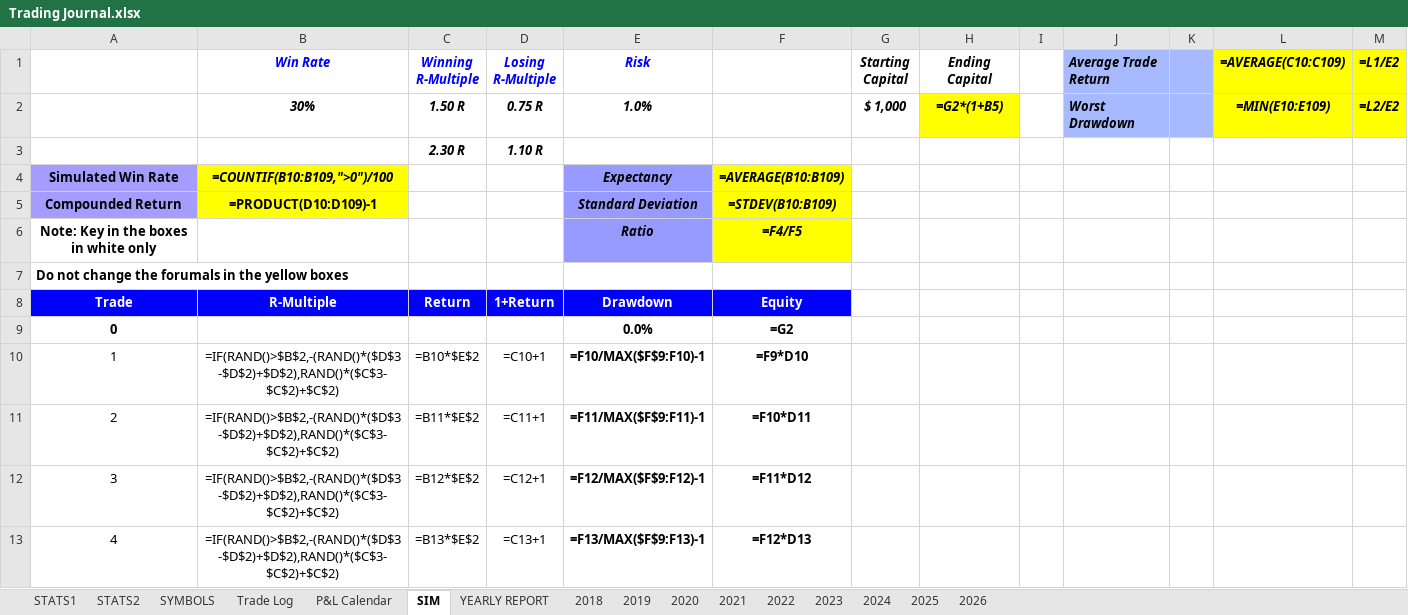
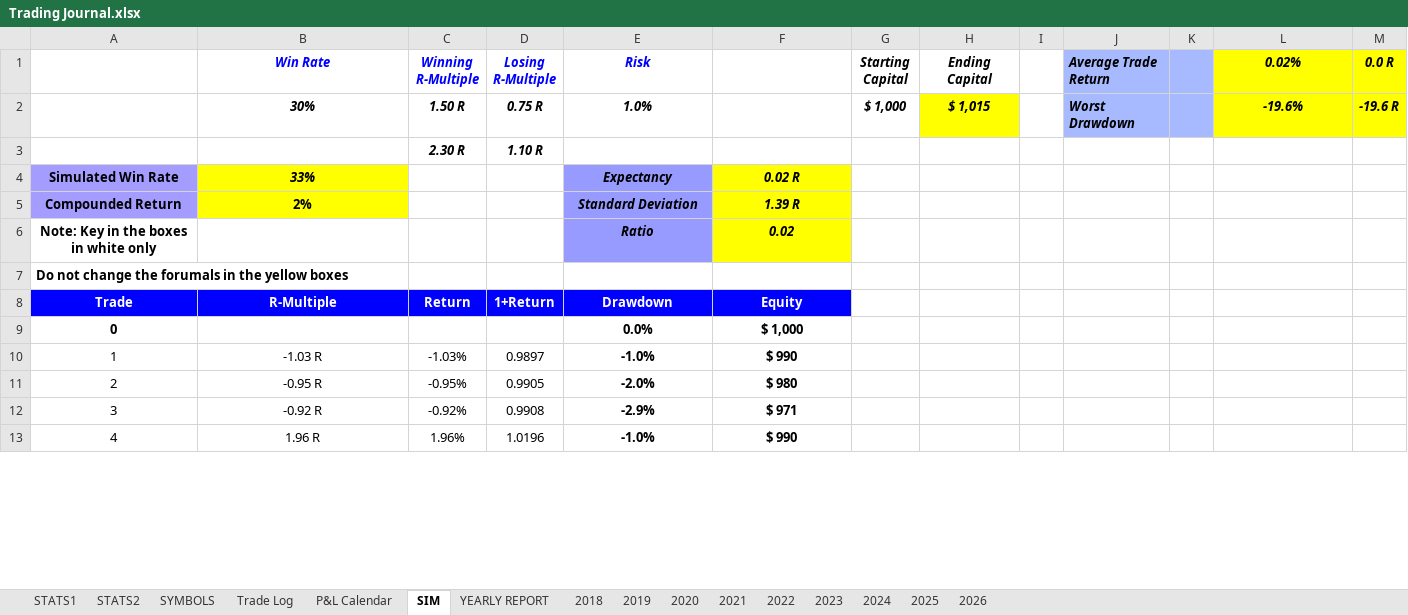
Before and after one commit to alexpsym/CODEX, an Excel workbook: journal/Trading Journal.xlsx, sheet SIM, drawn as a sheet; only a part is shown; values as stored, in another font and other column widths than the file's, no borders; formulas without a stored value are shown as written; charts and pictures and conditional formats not drawn; the diff covers the shown part only; the diff names each change by its address in the sheet, - before the commit and + after, or states it on an @@ line.

Commit message:
Update trading journal state

```diff
--- a/journal/Trading Journal.xlsx (sheet SIM)
+++ b/journal/Trading Journal.xlsx (sheet SIM)
-L1: =AVERAGE(C10:C109)
+L1: 0.02%
-M1: =L1/E2
+M1: 0.0 R
-H2 (Ending Capital): =G2*(1+B5)
+H2 (Ending Capital): $ 1,015
-L2 (0.02%): =MIN(E10:E109)
+L2 (0.02%): -19.6%
-M2 (0.0 R): =L2/E2
+M2 (0.0 R): -19.6 R
-B4 (Win Rate): =COUNTIF(B10:B109,">0")/100
+B4 (Win Rate): 33%
-F4: =AVERAGE(B10:B109)
+F4: 0.02 R
-B5 (Win Rate): =PRODUCT(D10:D109)-1
+B5 (Win Rate): 2%
-F5: =STDEV(B10:B109)
+F5: 1.39 R
-F6: =F4/F5
+F6: 0.02
-F9: =G2
+F9: $ 1,000
-B10 (Win Rate): =IF(RAND()>$B$2,-(RAND()*($D$3-$D$2)+$D$2),RAND()*($C$3-$C$2)+$C$2)
+B10 (Win Rate): -1.03 R
-C10 (Winning R-Multiple): =B10*$E$2
+C10 (Winning R-Multiple): -1.03%
-D10 (Losing R-Multiple): =C10+1
+D10 (Losing R-Multiple): 0.9897
-E10 (Risk): =F10/MAX($F$9:F10)-1
+E10 (Risk): -1.0%
-F10: =F9*D10
+F10: $ 990
-B11 (Win Rate): =IF(RAND()>$B$2,-(RAND()*($D$3-$D$2)+$D$2),RAND()*($C$3-$C$2)+$C$2)
+B11 (Win Rate): -0.95 R
-C11 (Winning R-Multiple): =B11*$E$2
+C11 (Winning R-Multiple): -0.95%
-D11 (Losing R-Multiple): =C11+1
+D11 (Losing R-Multiple): 0.9905
-E11 (Risk): =F11/MAX($F$9:F11)-1
+E11 (Risk): -2.0%
-F11: =F10*D11
+F11: $ 980
-B12 (Win Rate): =IF(RAND()>$B$2,-(RAND()*($D$3-$D$2)+$D$2),RAND()*($C$3-$C$2)+$C$2)
+B12 (Win Rate): -0.92 R
-C12 (Winning R-Multiple): =B12*$E$2
+C12 (Winning R-Multiple): -0.92%
-D12 (Losing R-Multiple): =C12+1
+D12 (Losing R-Multiple): 0.9908
-E12 (Risk): =F12/MAX($F$9:F12)-1
+E12 (Risk): -2.9%
-F12: =F11*D12
+F12: $ 971
-B13 (Win Rate): =IF(RAND()>$B$2,-(RAND()*($D$3-$D$2)+$D$2),RAND()*($C$3-$C$2)+$C$2)
+B13 (Win Rate): 1.96 R
-C13 (Winning R-Multiple): =B13*$E$2
+C13 (Winning R-Multiple): 1.96%
-D13 (Losing R-Multiple): =C13+1
+D13 (Losing R-Multiple): 1.0196
-E13 (Risk): =F13/MAX($F$9:F13)-1
+E13 (Risk): -1.0%
-F13: =F12*D13
+F13: $ 990
```
Also changed, not shown: 480 edited cells elsewhere in this sheet, sheet STATS1, charts or pictures.
